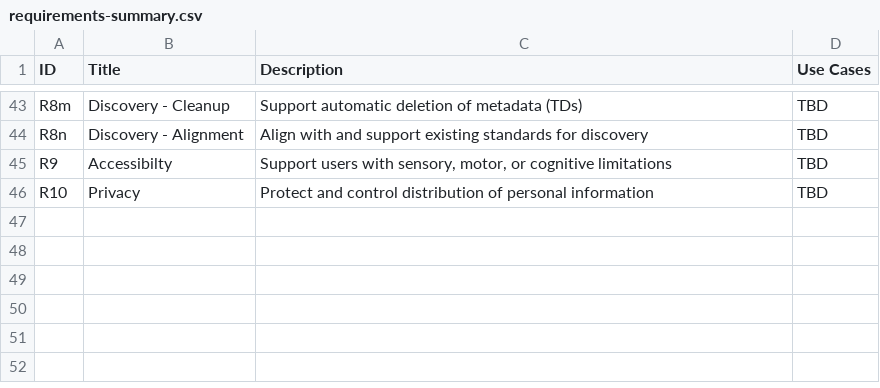
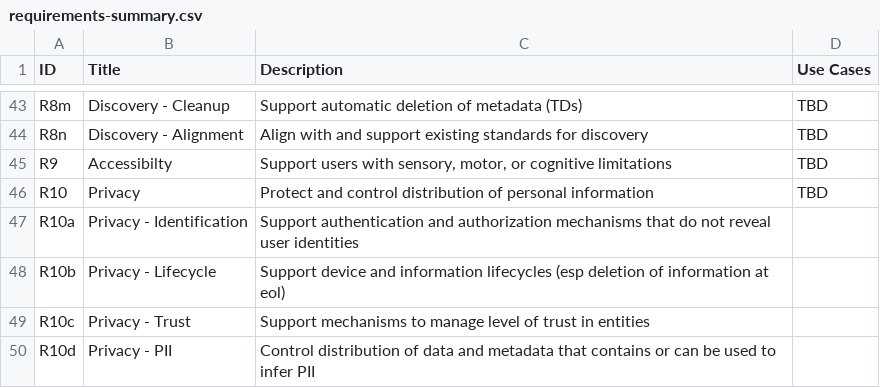
Before and after one commit to w3c/wot-usecases, a CSV file: REQUIREMENTS/requirements-summary.csv, drawn as a sheet; only a part is shown, gaps mark what is left out; the diff names each change by its address in the sheet, - before the commit and + after, or states it on an @@ line.

Commit message:
more privacy

```diff
--- a/REQUIREMENTS/requirements-summary.csv
+++ b/REQUIREMENTS/requirements-summary.csv
+row 47: R10a | Privacy - Identification | Support authentication and authorization mechanisms that do not reveal user identities
+row 48: R10b | Privacy - Lifecycle | Support device and information lifecycles (esp deletion of information at eol)
+row 49: R10c | Privacy - Trust | Support mechanisms to manage level of trust in entities
+row 50: R10d | Privacy - PII | Control distribution of data and metadata that contains or can be used to infer PII
```
